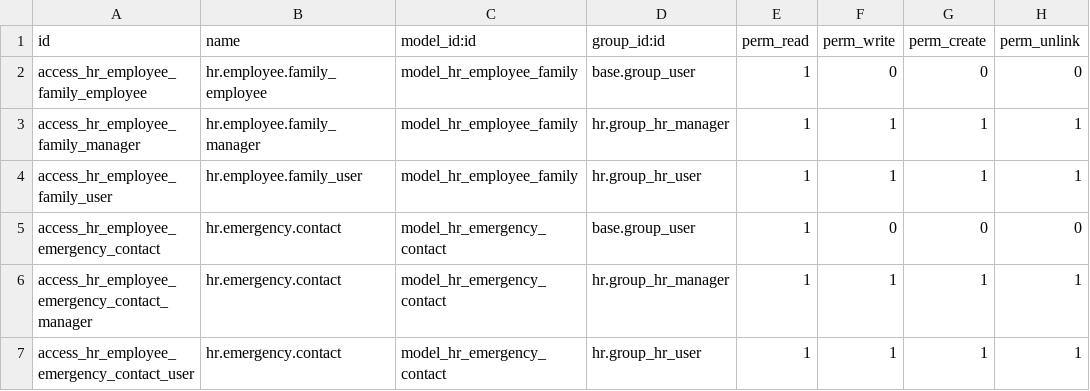
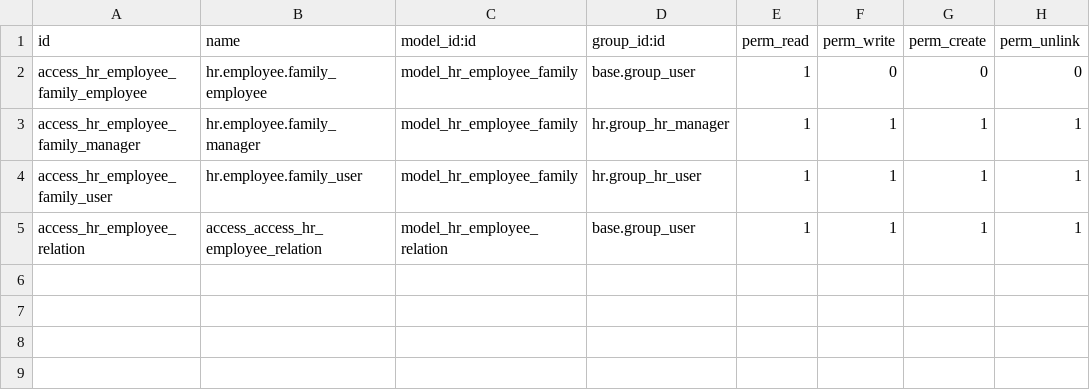
Before and after one commit to CybroOdoo/OpenHRMS, a CSV file: hr_employee_updation/security/ir.model.access.csv, drawn as a sheet.

```diff
--- a/hr_employee_updation/security/ir.model.access.csv
+++ b/hr_employee_updation/security/ir.model.access.csv
@@ -4,4 +4,2 @@
 "access_hr_employee_family_user","hr.employee.family_user","model_hr_employee_family","hr.group_hr_user",1,1,1,1
-"access_hr_employee_emergency_contact","hr.emergency.contact","model_hr_emergency_contact","base.group_user",1,0,0,0
-"access_hr_employee_emergency_contact_manager","hr.emergency.contact","model_hr_emergency_contact","hr.group_hr_manager",1,1,1,1
-"access_hr_employee_emergency_contact_user","hr.emergency.contact","model_hr_emergency_contact","hr.group_hr_user",1,1,1,1
+access_hr_employee_relation,access_access_hr_employee_relation,model_hr_employee_relation,base.group_user,1,1,1,1
```
Also changed, not shown: 10 other files.
